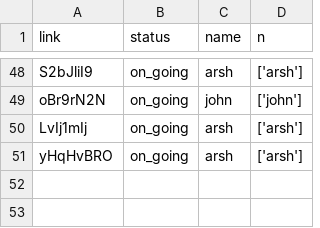
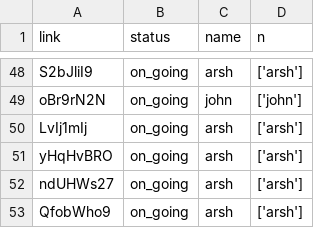
Before and after one commit to kingjuno/Verselet-1, a CSV file: rooms.csv, drawn as a sheet; only a part is shown, gaps mark what is left out; the diff names each change by its address in the sheet, - before the commit and + after, or states it on an @@ line.

```diff
--- a/rooms.csv
+++ b/rooms.csv
+row 52: ndUHWs27 | on_going | arsh | ['arsh']
+row 53: QfobWho9 | on_going | arsh | ['arsh']
```
Also changed, not shown: 3 other files.
